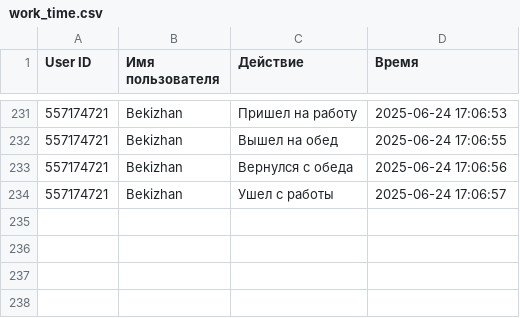
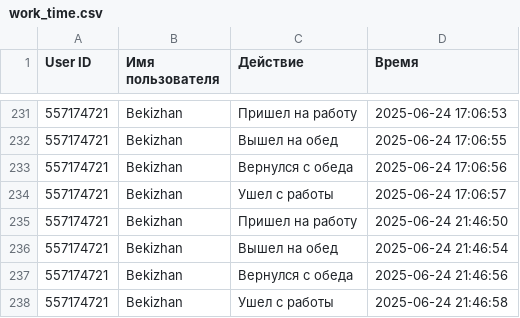
Before and after one commit to Bekizhan-Abdulzhanov/bpn_teletime, a CSV file: work_time.csv, drawn as a sheet; only a part is shown, gaps mark what is left out.

Commit message:
Update

```diff
--- a/work_time.csv
+++ b/work_time.csv
@@ -234 +234,5 @@ User ID,Имя пользователя,Действие,Время
 557174721,Bekizhan,Ушел с работы,2025-06-24 17:06:57
+557174721,Bekizhan,Пришел на работу,2025-06-24 21:46:50
+557174721,Bekizhan,Вышел на обед,2025-06-24 21:46:54
+557174721,Bekizhan,Вернулся с обеда,2025-06-24 21:46:56
+557174721,Bekizhan,Ушел с работы,2025-06-24 21:46:58
```
